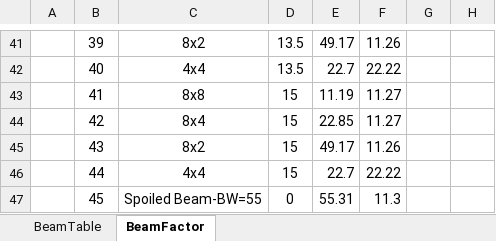
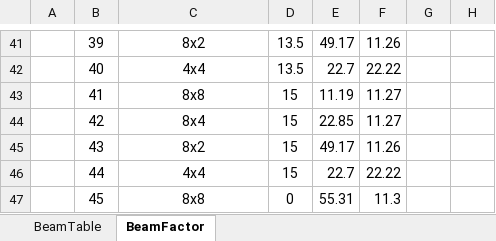
Before and after one commit to coolshou/qiperf, an Excel workbook: JIO/Cyntec/Cyntec_beam_table_v0.2.5.xlsx, sheet BeamFactor, drawn as a sheet; only a part is shown, gaps mark what is left out; values as stored, in another font and other column widths than the file's, no borders; the diff names each change by its address in the sheet, - before the commit and + after, or states it on an @@ line.

Commit message:
update cyntec xls

```diff
--- a/JIO/Cyntec/Cyntec_beam_table_v0.2.5.xlsx (sheet BeamFactor)
+++ b/JIO/Cyntec/Cyntec_beam_table_v0.2.5.xlsx (sheet BeamFactor)
-C47: Spoiled Beam-BW=55
+C47: 8x8
```
Also changed, not shown: sheet BeamTable.
